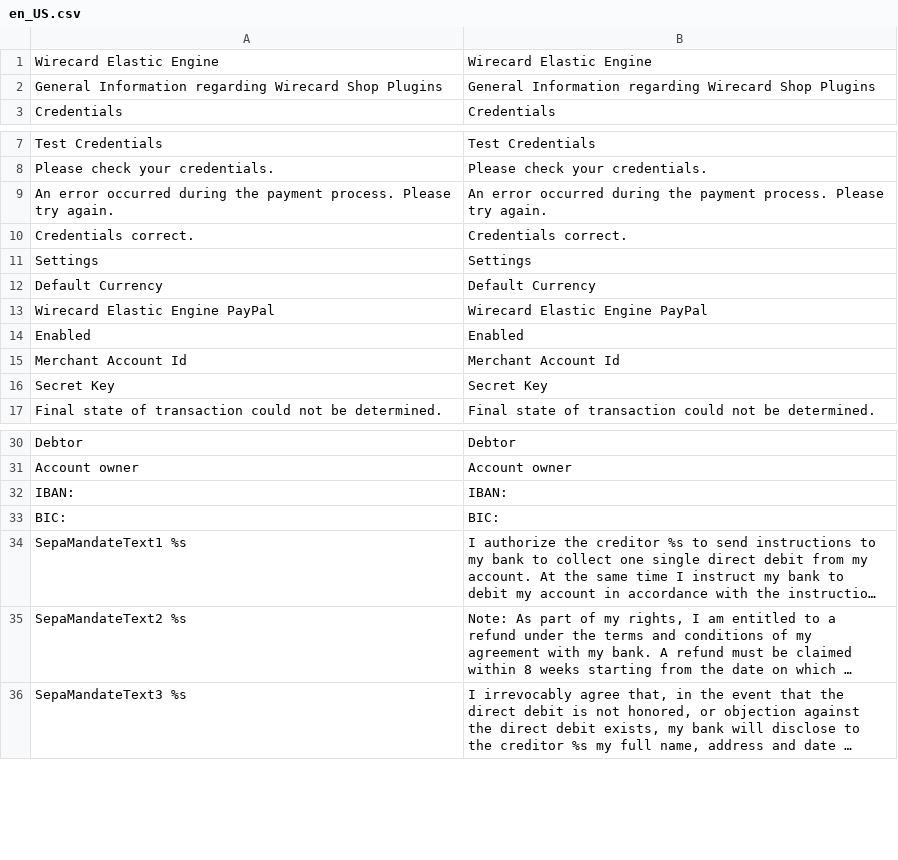
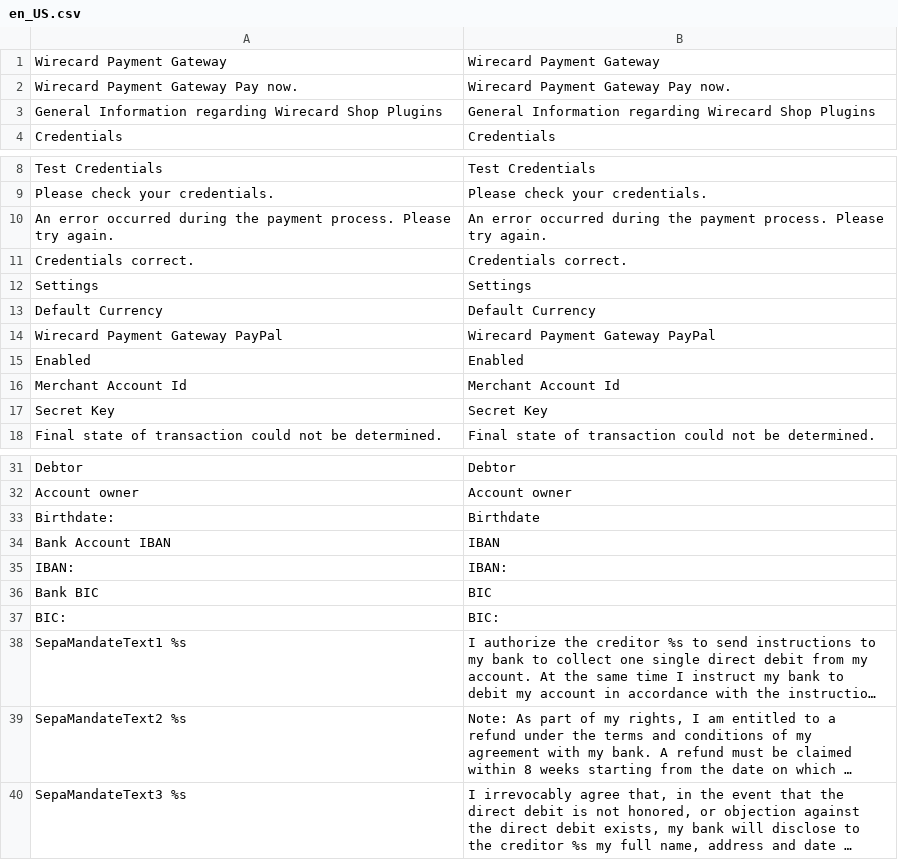
Before and after one commit to wirecard/magento2-ee, a CSV file: i18n/en_US.csv, drawn as a sheet; only a part is shown, gaps mark what is left out; long unchanged cells end in …; removed rows and columns are numbered as before the commit, all else as after; the diff names each change by its address in the sheet, - before the commit and + after, or states it on an @@ line.

Commit message:
#76 Add german translations, update gpl license version

```diff
--- a/i18n/en_US.csv
+++ b/i18n/en_US.csv
-row 1: Wirecard Elastic Engine | Wirecard Elastic Engine
+row 1: Wirecard Payment Gateway | Wirecard Payment Gateway
+row 2: Wirecard Payment Gateway Pay now. | Wirecard Payment Gateway Pay now.
-row 13: Wirecard Elastic Engine PayPal | Wirecard Elastic Engine PayPal
+row 14: Wirecard Payment Gateway PayPal | Wirecard Payment Gateway PayPal
+row 33: Birthdate: | Birthdate
+row 34: Bank Account IBAN | IBAN
+row 36: Bank BIC | BIC
```
Also changed, not shown: 27 other files.
